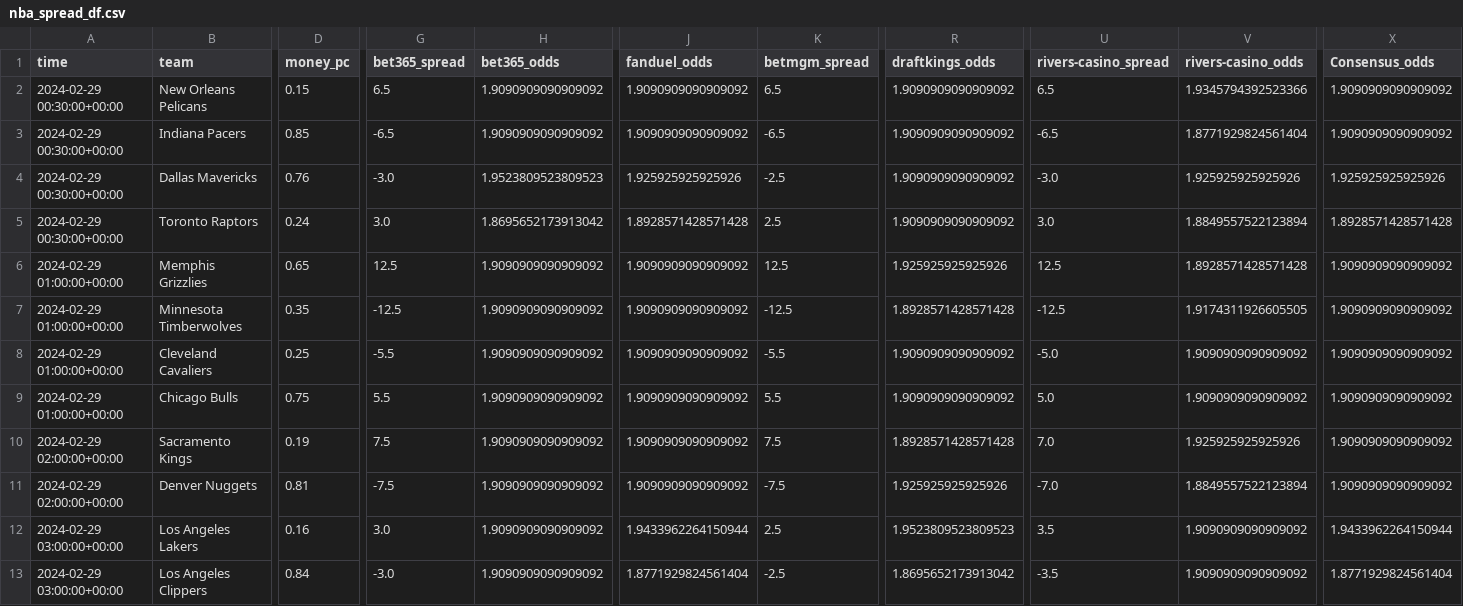
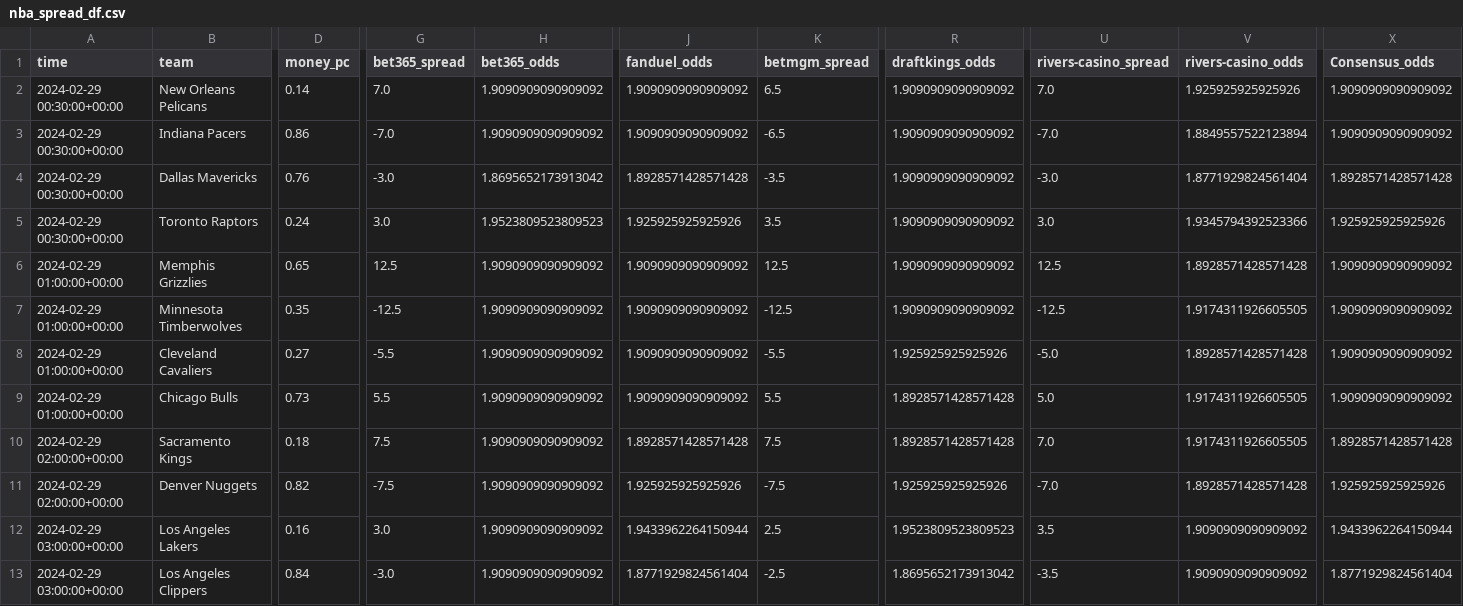
Before and after one commit to Donalcon/reverse_line_movement, a CSV file: nba_spread_df.csv, drawn as a sheet; only a part is shown, gaps mark what is left out; the diff covers the shown part only; the diff names each change by its address in the sheet, - before the commit and + after, or states it on an @@ line.

```diff
--- a/nba_spread_df.csv
+++ b/nba_spread_df.csv
-D2 (money_pc): 0.15
+D2 (money_pc): 0.14
-G2 (bet365_spread): 6.5
+G2 (bet365_spread): 7.0
-U2 (rivers-casino_spread): 6.5
+U2 (rivers-casino_spread): 7.0
-V2 (rivers-casino_odds): 1.9345794392523366
+V2 (rivers-casino_odds): 1.925925925925926
-D3 (money_pc): 0.85
+D3 (money_pc): 0.86
-G3 (bet365_spread): -6.5
+G3 (bet365_spread): -7.0
-U3 (rivers-casino_spread): -6.5
+U3 (rivers-casino_spread): -7.0
-V3 (rivers-casino_odds): 1.8771929824561404
+V3 (rivers-casino_odds): 1.8849557522123894
-H4 (bet365_odds): 1.9523809523809523
+H4 (bet365_odds): 1.8695652173913042
-J4 (fanduel_odds): 1.925925925925926
+J4 (fanduel_odds): 1.8928571428571428
-K4 (betmgm_spread): -2.5
+K4 (betmgm_spread): -3.5
-V4 (rivers-casino_odds): 1.925925925925926
+V4 (rivers-casino_odds): 1.8771929824561404
-X4 (Consensus_odds): 1.925925925925926
+X4 (Consensus_odds): 1.8928571428571428
-H5 (bet365_odds): 1.8695652173913042
+H5 (bet365_odds): 1.9523809523809523
-J5 (fanduel_odds): 1.8928571428571428
+J5 (fanduel_odds): 1.925925925925926
-K5 (betmgm_spread): 2.5
+K5 (betmgm_spread): 3.5
-V5 (rivers-casino_odds): 1.8849557522123894
+V5 (rivers-casino_odds): 1.9345794392523366
-X5 (Consensus_odds): 1.8928571428571428
+X5 (Consensus_odds): 1.925925925925926
-R6 (draftkings_odds): 1.925925925925926
+R6 (draftkings_odds): 1.9090909090909092
-R7 (draftkings_odds): 1.8928571428571428
+R7 (draftkings_odds): 1.9090909090909092
-D8 (money_pc): 0.25
+D8 (money_pc): 0.27
-R8 (draftkings_odds): 1.9090909090909092
+R8 (draftkings_odds): 1.925925925925926
-V8 (rivers-casino_odds): 1.9090909090909092
+V8 (rivers-casino_odds): 1.8928571428571428
-D9 (money_pc): 0.75
+D9 (money_pc): 0.73
-R9 (draftkings_odds): 1.9090909090909092
+R9 (draftkings_odds): 1.8928571428571428
-V9 (rivers-casino_odds): 1.9090909090909092
+V9 (rivers-casino_odds): 1.9174311926605505
-D10 (money_pc): 0.19
+D10 (money_pc): 0.18
-J10 (fanduel_odds): 1.9090909090909092
+J10 (fanduel_odds): 1.8928571428571428
-V10 (rivers-casino_odds): 1.925925925925926
+V10 (rivers-casino_odds): 1.9174311926605505
-X10 (Consensus_odds): 1.9090909090909092
+X10 (Consensus_odds): 1.8928571428571428
-D11 (money_pc): 0.81
+D11 (money_pc): 0.82
-J11 (fanduel_odds): 1.9090909090909092
+J11 (fanduel_odds): 1.925925925925926
-V11 (rivers-casino_odds): 1.8849557522123894
+V11 (rivers-casino_odds): 1.8928571428571428
-X11 (Consensus_odds): 1.9090909090909092
+X11 (Consensus_odds): 1.925925925925926
```
Also changed, not shown: 2 edited cells elsewhere in this file, nba_total_df.csv.
